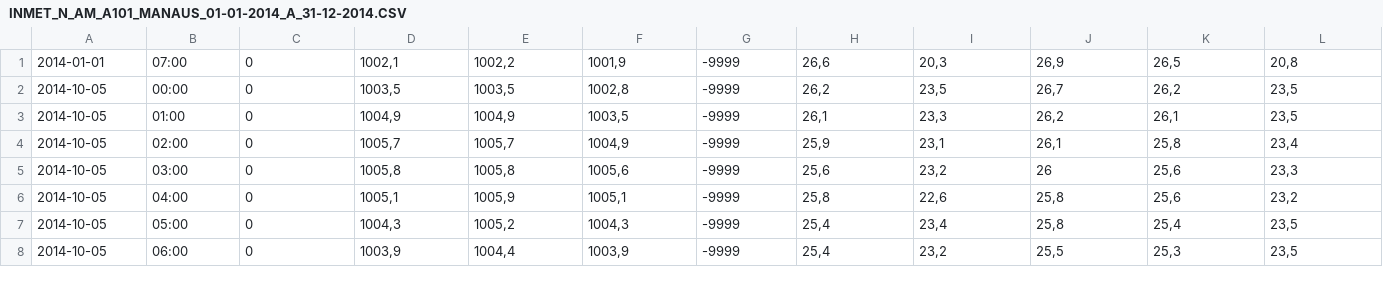
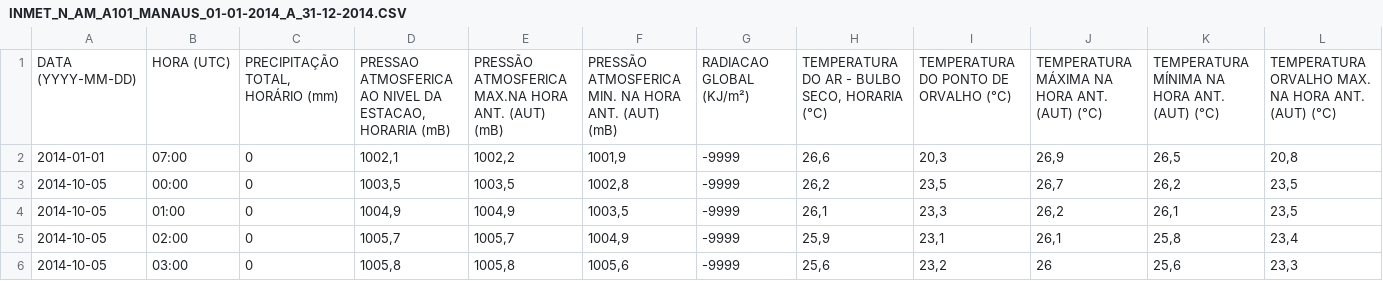
Before and after one commit to pLeal27/DataMind-Analytics, a CSV file: dados/Pluviosidade/2014/INMET_N_AM_A101_MANAUS_01-01-2014_A_31-12-2014.CSV, drawn as a sheet; only a part is shown; the shorter side is filled out with more unchanged rows; rows hold the shown columns only; the diff names each change by its address in the sheet, - before the commit and + after, or states it on an @@ line.

Commit message:
ops

```diff
--- a/dados/Pluviosidade/2014/INMET_N_AM_A101_MANAUS_01-01-2014_A_31-12-2014.CSV
+++ b/dados/Pluviosidade/2014/INMET_N_AM_A101_MANAUS_01-01-2014_A_31-12-2014.CSV
+row 1: DATA (YYYY-MM-DD) | HORA (UTC) | PRECIPITAÇÃO TOTAL, HORÁRIO (mm) | PRESSAO ATMOSFERICA AO NIVEL DA ESTACAO, HORARIA (mB) | PRESSÃO ATMOSFERICA MAX.NA HORA ANT. (AUT) (mB) | PRESSÃO ATMOSFERICA MIN. NA HORA ANT. (AUT) (mB) | RADIACAO GLOBAL (KJ/m²) | TEMPERATURA DO AR - BULBO SECO, HORARIA (°C) | TEMPERATURA DO PONTO DE ORVALHO (°C) | TEMPERATURA MÁXIMA NA HORA ANT. (AUT) (°C) | TEMPERATURA MÍNIMA NA HORA ANT. (AUT) (°C) | TEMPERATURA ORVALHO MAX. NA HORA ANT. (AUT) (°C)
```
